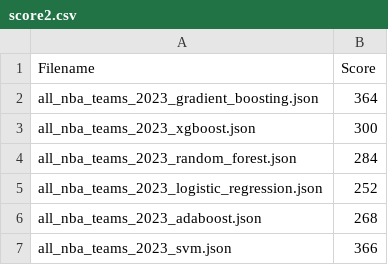
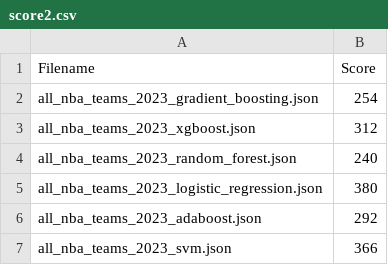
Before and after one commit to Biesiadziak/Projekt-WZUM, a CSV file: score2.csv, drawn as a sheet.

```diff
--- a/score2.csv
+++ b/score2.csv
@@ -1,7 +1,7 @@
 Filename,Score
-all_nba_teams_2023_gradient_boosting.json,364
-all_nba_teams_2023_xgboost.json,300
-all_nba_teams_2023_random_forest.json,284
-all_nba_teams_2023_logistic_regression.json,252
-all_nba_teams_2023_adaboost.json,268
+all_nba_teams_2023_gradient_boosting.json,254
+all_nba_teams_2023_xgboost.json,312
+all_nba_teams_2023_random_forest.json,240
+all_nba_teams_2023_logistic_regression.json,380
+all_nba_teams_2023_adaboost.json,292
 all_nba_teams_2023_svm.json,366
```
Also changed, not shown: score.csv, 9 other files.
